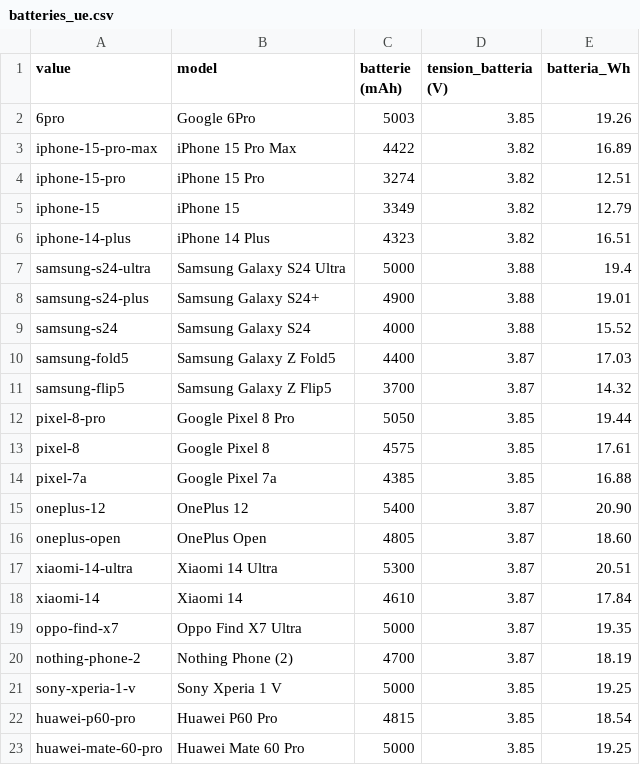
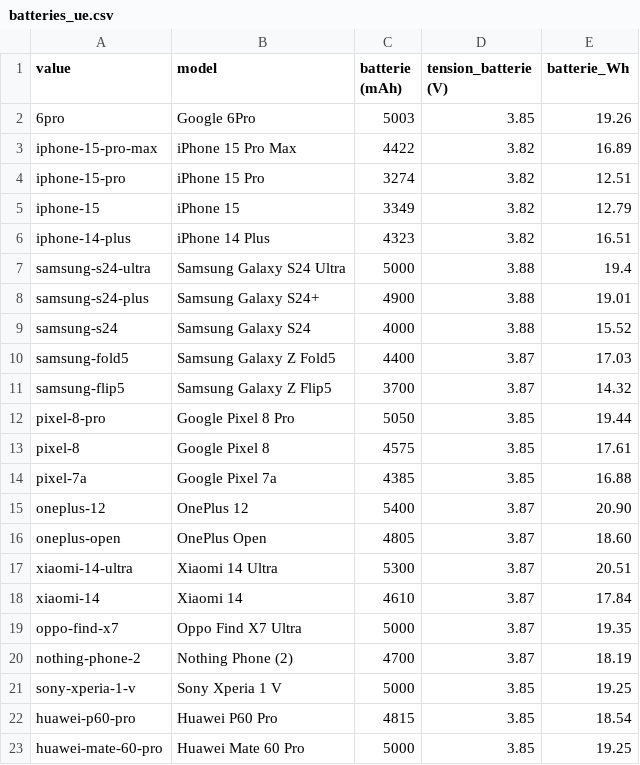
Before and after one commit to ccanela/SIR, a CSV file: website/server/batteries_ue.csv, drawn as a sheet.

Commit message:
batteries en Wh

```diff
--- a/website/server/batteries_ue.csv
+++ b/website/server/batteries_ue.csv
@@ -1,2 +1,2 @@
-value;model;batterie (mAh);tension_batteria (V);batteria_Wh
+value;model;batterie (mAh);tension_batterie (V);batterie_Wh
 6pro;Google 6Pro;5003;3.85;19.26
```
